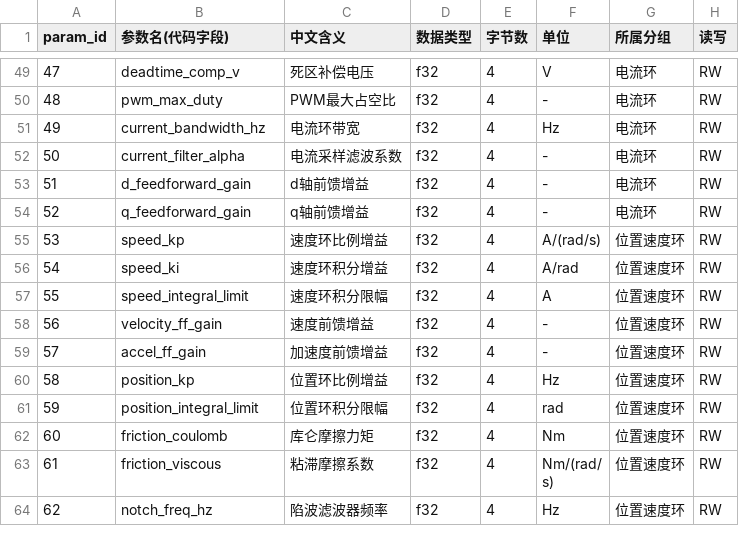
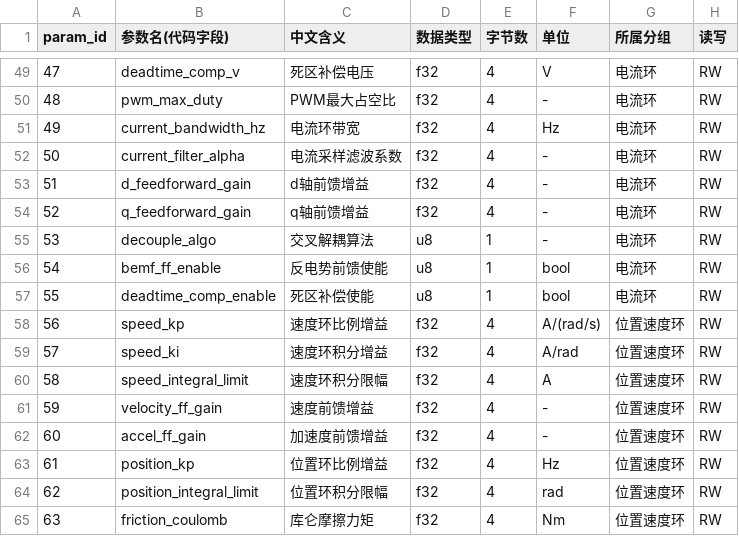
Before and after one commit to DalinYYYY/JM-Studio, a CSV file: resources/joint_motor_param_index.csv, drawn as a sheet; only a part is shown, gaps mark what is left out; the shorter side is filled out with more unchanged rows; addresses are those after the commit; the diff names each change by its address in the sheet, - before the commit and + after, or states it on an @@ line.

Commit message:
feat(参数配置): 统一兼容多源参数 CSV 并补充孪生参数映射
新增通用列名读取与 1-based/0-based 参数 ID 适配，支持同时加载旧版 joint_motor_param_index.csv、motor_info.csv 和新的 motor_param.csv。

同步扩展数字孪生与上位机参数表，使控制参数、保护参数及界面默认配置与新 CSV 结构对齐。

```diff
--- a/resources/joint_motor_param_index.csv
+++ b/resources/joint_motor_param_index.csv
+row 55: 53 | decouple_algo | 交叉解耦算法 | u8 | 1 | - | 电流环 | RW
+row 56: 54 | bemf_ff_enable | 反电势前馈使能 | u8 | 1 | bool | 电流环 | RW
+row 57: 55 | deadtime_comp_enable | 死区补偿使能 | u8 | 1 | bool | 电流环 | RW
@@ column A (param_id) renumbered from row 58 down @@
```
Also changed, not shown: resources/motor_info.csv, 4 other files.
